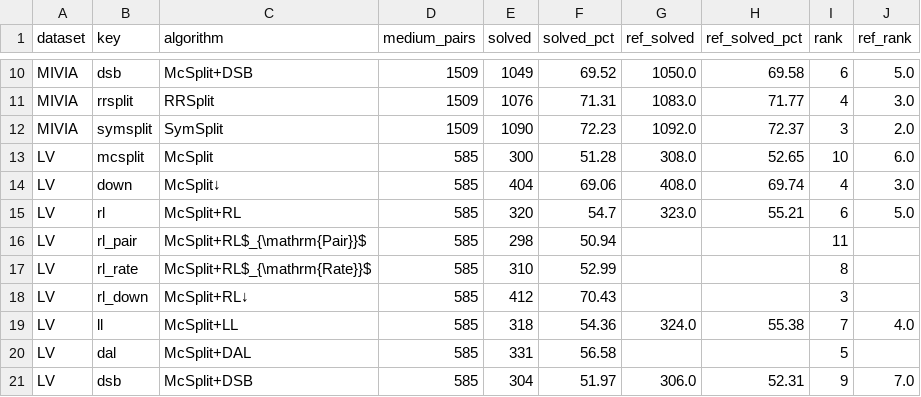
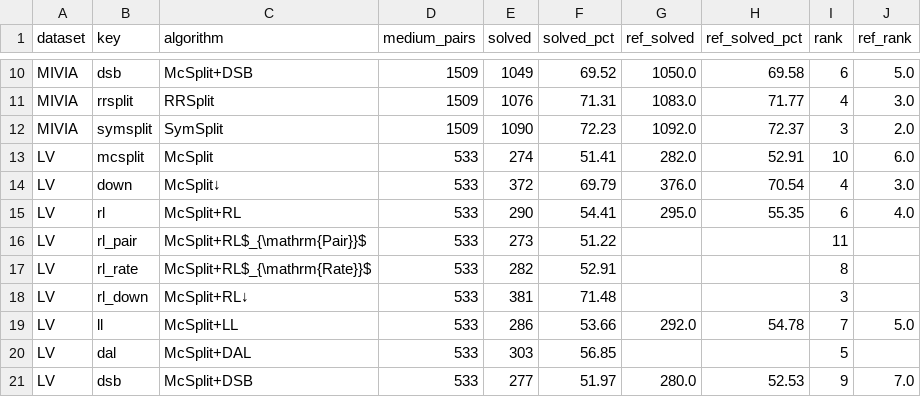
Before and after one commit to tararelan/mcsplit-unified-framework, a CSV file: analysis/outputs/performance/solved_medium.csv, drawn as a sheet; only a part is shown, gaps mark what is left out; the diff covers the shown part only.

```diff
--- a/analysis/outputs/performance/solved_medium.csv
+++ b/analysis/outputs/performance/solved_medium.csv
@@ -12,10 +12,10 @@ MIVIA,rrsplit,RRSplit,1509,1076,71.31,1083.0,71.77,4,3.0
 MIVIA,symsplit,SymSplit,1509,1090,72.23,1092.0,72.37,3,2.0
-LV,mcsplit,McSplit,585,300,51.28,308.0,52.65,10,6.0
-LV,down,McSplit↓,585,404,69.06,408.0,69.74,4,3.0
-LV,rl,McSplit+RL,585,320,54.7,323.0,55.21,6,5.0
-LV,rl_pair,McSplit+RL$_{\mathrm{Pair}}$,585,298,50.94,,,11,
-LV,rl_rate,McSplit+RL$_{\mathrm{Rate}}$,585,310,52.99,,,8,
-LV,rl_down,McSplit+RL↓,585,412,70.43,,,3,
-LV,ll,McSplit+LL,585,318,54.36,324.0,55.38,7,4.0
-LV,dal,McSplit+DAL,585,331,56.58,,,5,
-LV,dsb,McSplit+DSB,585,304,51.97,306.0,52.31,9,7.0
+LV,mcsplit,McSplit,533,274,51.41,282.0,52.91,10,6.0
+LV,down,McSplit↓,533,372,69.79,376.0,70.54,4,3.0
+LV,rl,McSplit+RL,533,290,54.41,295.0,55.35,6,4.0
+LV,rl_pair,McSplit+RL$_{\mathrm{Pair}}$,533,273,51.22,,,11,
+LV,rl_rate,McSplit+RL$_{\mathrm{Rate}}$,533,282,52.91,,,8,
+LV,rl_down,McSplit+RL↓,533,381,71.48,,,3,
+LV,ll,McSplit+LL,533,286,53.66,292.0,54.78,7,5.0
+LV,dal,McSplit+DAL,533,303,56.85,,,5,
+LV,dsb,McSplit+DSB,533,277,51.97,280.0,52.53,9,7.0
```
Also changed, not shown: 10 edited cells elsewhere in this file, analysis/outputs/ablation/ablation_solved.csv, analysis/outputs/performance/contested.csv, 32 other files.
